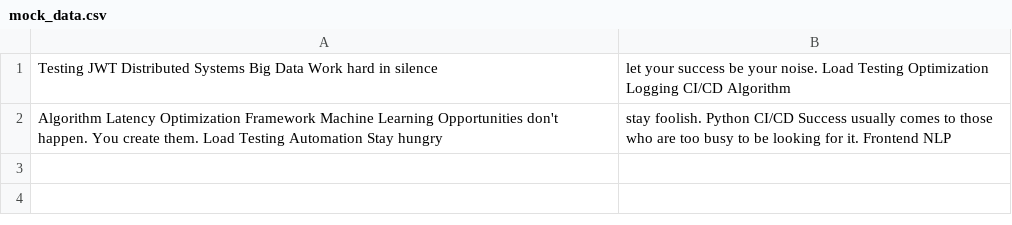
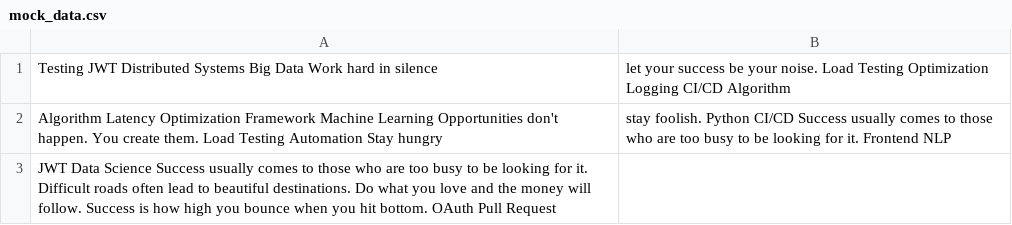
Before and after one commit to whoop-sole/system_for_managing, a CSV file: reports/mock_data.csv, drawn as a sheet.

```diff
--- a/reports/mock_data.csv
+++ b/reports/mock_data.csv
@@ -2 +2,2 @@ Testing JWT Distributed Systems Big Data Work hard in silence, let your success
 Algorithm Latency Optimization Framework Machine Learning Opportunities don't happen. You create them. Load Testing Automation Stay hungry, stay foolish. Python CI/CD Success usually comes to those who are too busy to be looking for it. Frontend NLP
+JWT Data Science Success usually comes to those who are too busy to be looking for it. Difficult roads often lead to beautiful destinations. Do what you love and the money will follow. Success is how high you bounce when you hit bottom. OAuth Pull Request
```
Also changed, not shown: reports/data.csv, 3 other files.
